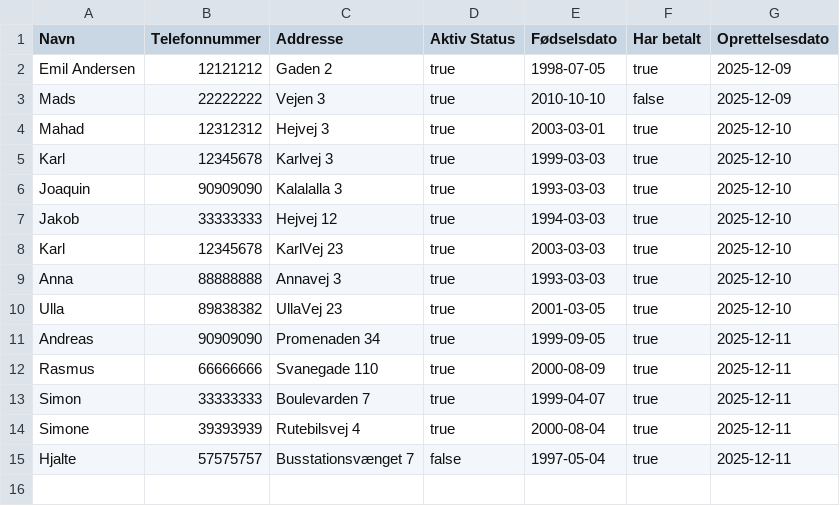
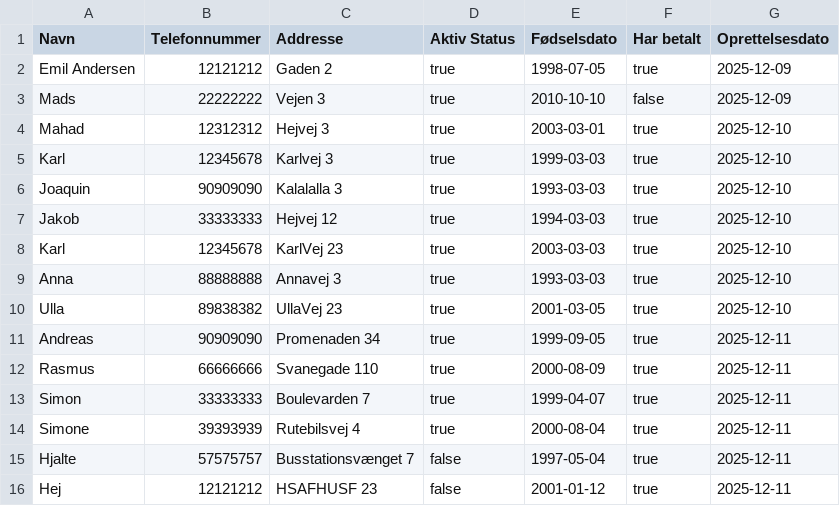
Before and after one commit to goegl/Delfinen-gruppe-2, a CSV file: Members.CSV, drawn as a sheet.

```diff
--- a/Members.CSV
+++ b/Members.CSV
@@ -15 +15,2 @@ Simone,39393939,Rutebilsvej 4,true,2000-08-04,true,2025-12-11
 Hjalte,57575757,Busstationsvænget 7,false,1997-05-04,true,2025-12-11
+Hej,12121212,HSAFHUSF 23,false,2001-01-12,true,2025-12-11
```
Also changed, not shown: 1 other file.
